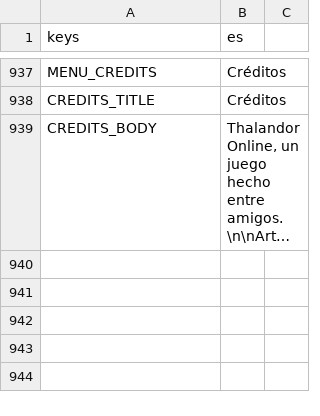
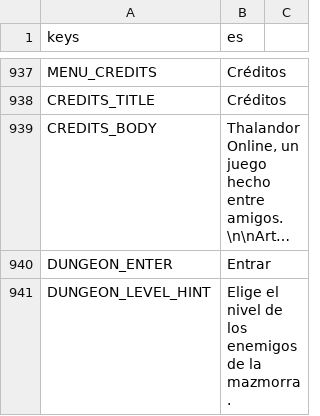
Before and after one commit to CabadaAndres11/thalandor-online-3d, a CSV file: data/texts/textos.csv, drawn as a sheet; only a part is shown, gaps mark what is left out; long unchanged cells end in …; the diff names each change by its address in the sheet, - before the commit and + after, or states it on an @@ line.

```diff
--- a/data/texts/textos.csv
+++ b/data/texts/textos.csv
+row 940: DUNGEON_ENTER | Entrar
+row 941: DUNGEON_LEVEL_HINT | Elige el nivel de los enemigos de la mazmorra.
```
Also changed, not shown: 15 other files.
